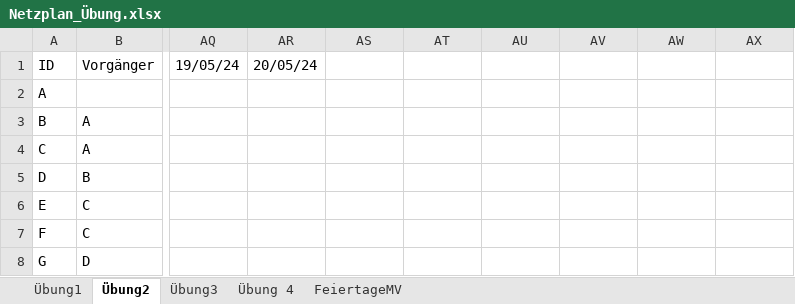
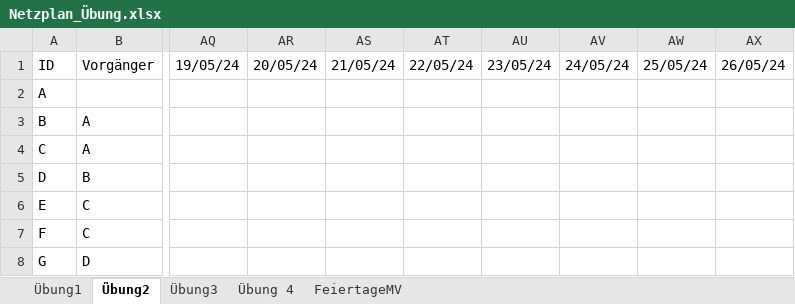
Before and after one commit to SebastianMeisel/QM_PM, an Excel workbook: Übungen/Netzplan_Übung.xlsx, sheet Übung2, drawn as a sheet; only a part is shown, gaps mark what is left out; values as stored, in another font and other column widths than the file's, no cell formats; conditional formats not drawn; the diff names each change by its address in the sheet, - before the commit and + after, or states it on an @@ line.

```diff
--- a/Übungen/Netzplan_Übung.xlsx (sheet Übung2)
+++ b/Übungen/Netzplan_Übung.xlsx (sheet Übung2)
-AS1: (empty)
+AS1: 21/05/24
-AT1: (empty)
+AT1: 22/05/24
-AU1: (empty)
+AU1: 23/05/24
-AV1: (empty)
+AV1: 24/05/24
-AW1: (empty)
+AW1: 25/05/24
-AX1: (empty)
+AX1: 26/05/24
```
Also changed, not shown: sheet Übung 4, sheet Übung3, cell formats, Übungen/Online_Shop.Projekt.xlsx.
